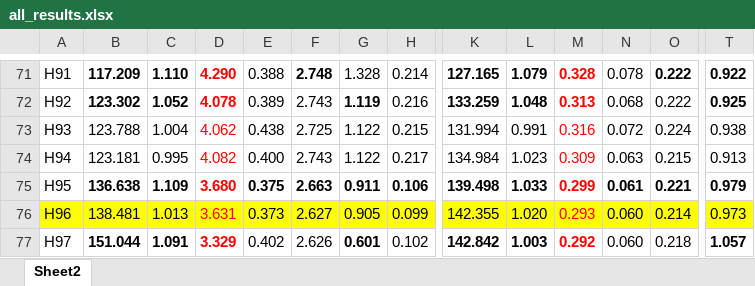
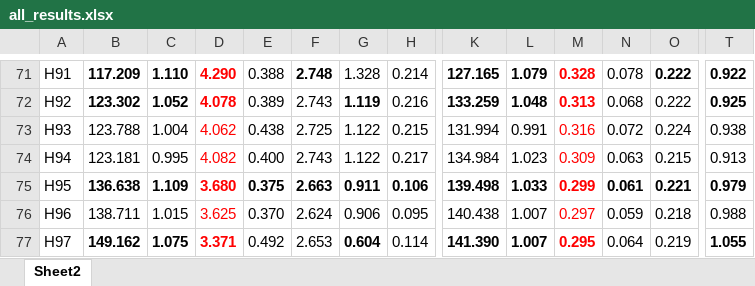
Before and after one commit to axpokl/LightsOut, an Excel workbook: all_results.xlsx, sheet Sheet2, drawn as a sheet; only a part is shown, gaps mark what is left out; values as stored, in another font and other column widths than the file's, no borders; the diff covers the shown part only; the diff names each change by its address in the sheet, - before the commit and + after, or states it on an @@ line.

```diff
--- a/all_results.xlsx (sheet Sheet2)
+++ b/all_results.xlsx (sheet Sheet2)
-A76:T76 fill: #FFFF00
+A76:T76 fill: none
-B76: 138.481
+B76: 138.711
-C76: 1.013
+C76: 1.015
-D76: 3.631
+D76: 3.625
-E76: 0.373
+E76: 0.370
-F76: 2.627
+F76: 2.624
-G76: 0.905
+G76: 0.906
-H76: 0.099
+H76: 0.095
-K76: 142.355
+K76: 140.438
-L76: 1.020
+L76: 1.007
-M76: 0.293
+M76: 0.297
-N76: 0.060
+N76: 0.059
-O76: 0.214
+O76: 0.218
-T76: 0.973
+T76: 0.988
-B77: 151.044
+B77: 149.162
-C77: 1.091
+C77: 1.075
-D77: 3.329
+D77: 3.371
-E77: 0.402
+E77: 0.492
-F77: 2.626
+F77: 2.653
-G77: 0.601
+G77: 0.604
-H77: 0.102
+H77: 0.114
-K77: 142.842
+K77: 141.390
-L77: 1.003
+L77: 1.007
-M77: 0.292
+M77: 0.295
-N77: 0.060
+N77: 0.064
-O77: 0.218
+O77: 0.219
-T77: 1.057
+T77: 1.055
```
Also changed, not shown: 3 added rows, 147 edited cells and cell formats elsewhere in this sheet, _diandeng版本说明.xlsx, 22 other files.
